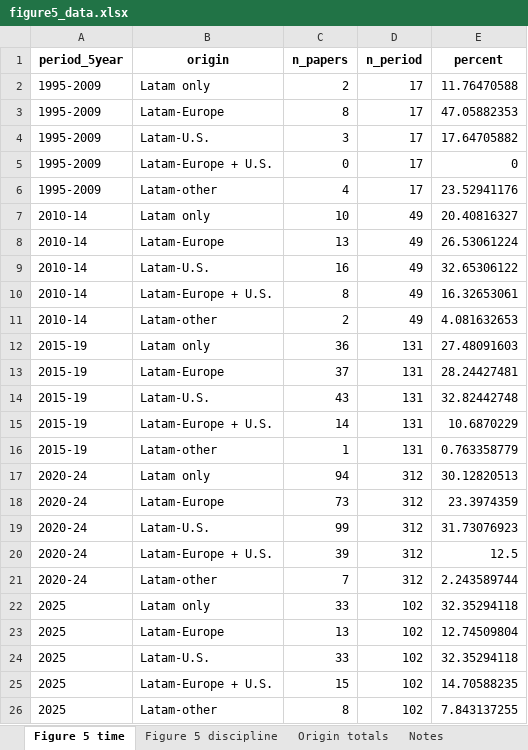
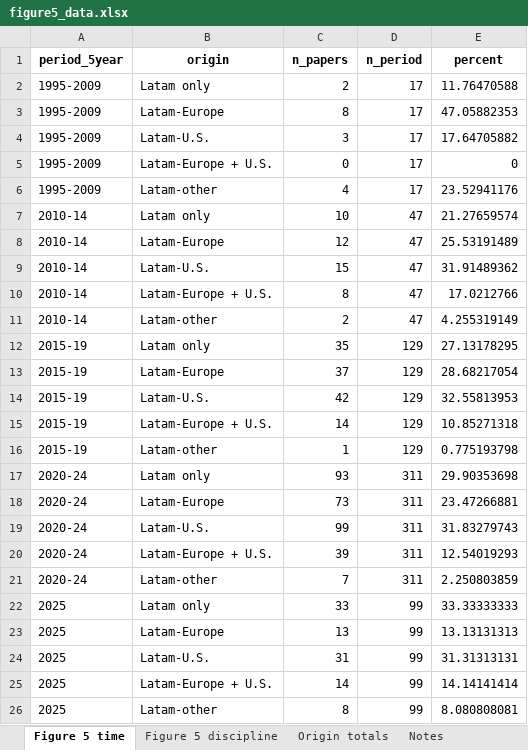
Before and after one commit to vsgonzalezm/costo-de-maternar, an Excel workbook: Paper_wos/outputs/tables/figure5_data.xlsx, sheet Figure 5 time, drawn as a sheet; values as stored, in another font and other column widths than the file's, no borders; the diff names each change by its address in the sheet, - before the commit and + after, or states it on an @@ line.

```diff
--- a/Paper_wos/outputs/tables/figure5_data.xlsx (sheet Figure 5 time)
+++ b/Paper_wos/outputs/tables/figure5_data.xlsx (sheet Figure 5 time)
-D7:D11 (n_period): 49
+D7:D11 (n_period): 47
-E7 (percent): 20.40816327
+E7 (percent): 21.27659574
-C8 (n_papers): 13
+C8 (n_papers): 12
-E8 (percent): 26.53061224
+E8 (percent): 25.53191489
-C9 (n_papers): 16
+C9 (n_papers): 15
-E9 (percent): 32.65306122
+E9 (percent): 31.91489362
-E10 (percent): 16.32653061
+E10 (percent): 17.0212766
-E11 (percent): 4.081632653
+E11 (percent): 4.255319149
-C12 (n_papers): 36
+C12 (n_papers): 35
-D12:D16 (n_period): 131
+D12:D16 (n_period): 129
-E12 (percent): 27.48091603
+E12 (percent): 27.13178295
-E13 (percent): 28.24427481
+E13 (percent): 28.68217054
-C14 (n_papers): 43
+C14 (n_papers): 42
-E14 (percent): 32.82442748
+E14 (percent): 32.55813953
-E15 (percent): 10.6870229
+E15 (percent): 10.85271318
-E16 (percent): 0.763358779
+E16 (percent): 0.775193798
-C17 (n_papers): 94
+C17 (n_papers): 93
-D17:D21 (n_period): 312
+D17:D21 (n_period): 311
-E17 (percent): 30.12820513
+E17 (percent): 29.90353698
-E18 (percent): 23.3974359
+E18 (percent): 23.47266881
-E19 (percent): 31.73076923
+E19 (percent): 31.83279743
-E20 (percent): 12.5
+E20 (percent): 12.54019293
-E21 (percent): 2.243589744
+E21 (percent): 2.250803859
-D22:D26 (n_period): 102
+D22:D26 (n_period): 99
-E22 (percent): 32.35294118
+E22 (percent): 33.33333333
-E23 (percent): 12.74509804
+E23 (percent): 13.13131313
-C24 (n_papers): 33
+C24 (n_papers): 31
-E24 (percent): 32.35294118
+E24 (percent): 31.31313131
-C25 (n_papers): 15
+C25 (n_papers): 14
-E25 (percent): 14.70588235
+E25 (percent): 14.14141414
-E26 (percent): 7.843137255
+E26 (percent): 8.080808081
```
Also changed, not shown: sheet Figure 5 discipline, sheet Origin totals, sheet Notes, Paper_wos/outputs/tables/figure4_data.xlsx, Paper_wos/outputs/tables/figure7_data.xlsx, 30 other files.
